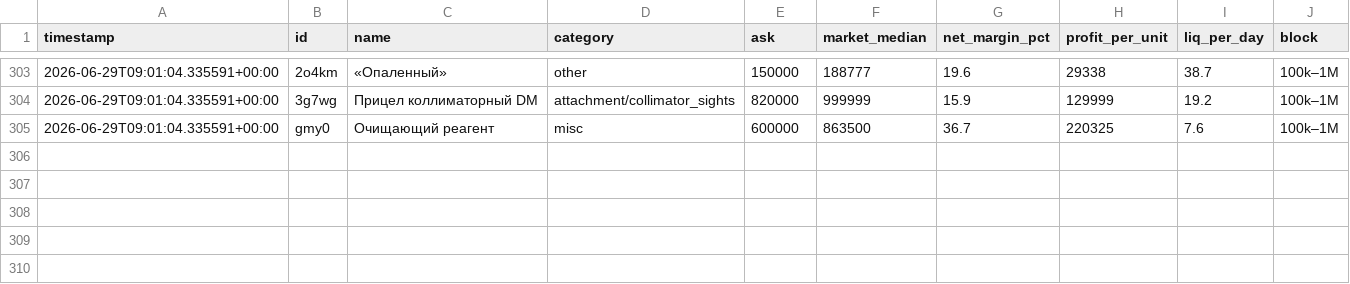
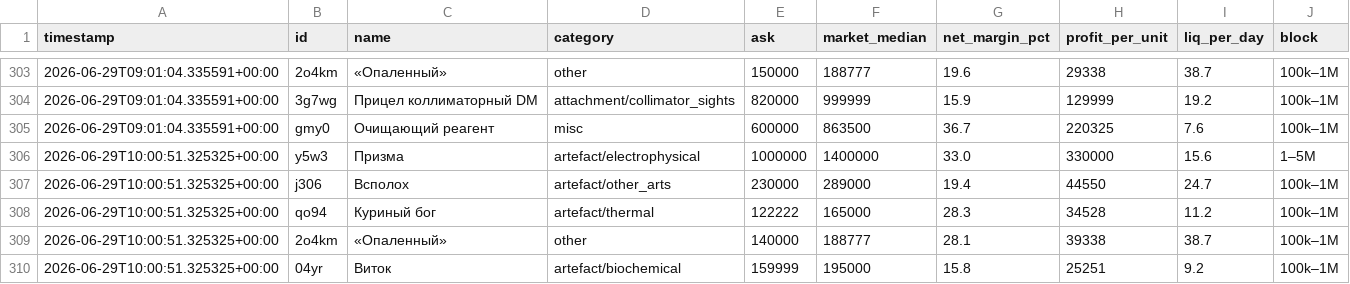
Before and after one commit to gromkyi/sz-deal-bot, a CSV file: deals_log.csv, drawn as a sheet; only a part is shown, gaps mark what is left out; the diff names each change by its address in the sheet, - before the commit and + after, or states it on an @@ line.

```diff
--- a/deals_log.csv
+++ b/deals_log.csv
+row 306: 2026-06-29T10:00:51.325325+00:00 | y5w3 | Призма | artefact/electrophysical | 1000000 | 1400000 | 33.0 | 330000 | 15.6 | 1–5M
+row 307: 2026-06-29T10:00:51.325325+00:00 | j306 | Всполох | artefact/other_arts | 230000 | 289000 | 19.4 | 44550 | 24.7 | 100k–1M
+row 308: 2026-06-29T10:00:51.325325+00:00 | qo94 | Куриный бог | artefact/thermal | 122222 | 165000 | 28.3 | 34528 | 11.2 | 100k–1M
+row 309: 2026-06-29T10:00:51.325325+00:00 | 2o4km | «Опаленный» | other | 140000 | 188777 | 28.1 | 39338 | 38.7 | 100k–1M
+row 310: 2026-06-29T10:00:51.325325+00:00 | 04yr | Виток | artefact/biochemical | 159999 | 195000 | 15.8 | 25251 | 9.2 | 100k–1M
```
Also changed, not shown: 1 other file.
